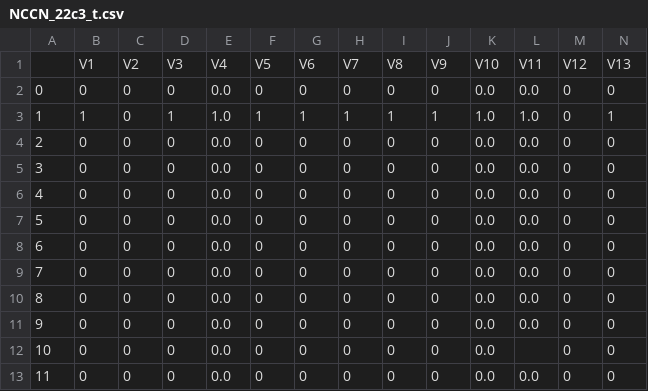
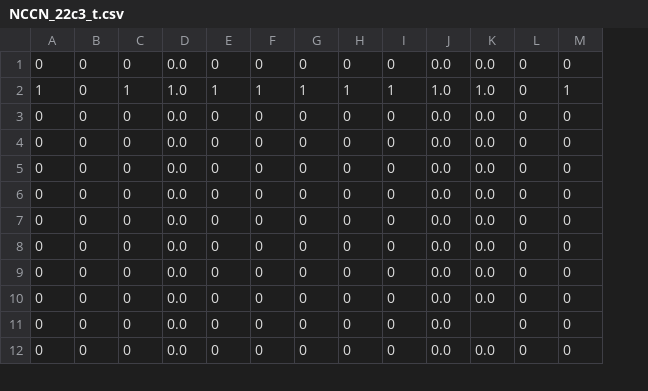
Before and after one commit to 2grep/mOm, a CSV file: sample_data/pdl1/NCCN_22c3_t.csv, drawn as a sheet; only a part is shown; removed rows and columns are numbered as before the commit, all else as after; the diff names each change by its address in the sheet, - before the commit and + after, or states it on an @@ line.

Commit message:
cleaned up (and pruned) pld1 sample datasets

```diff
--- a/sample_data/pdl1/NCCN_22c3_t.csv
+++ b/sample_data/pdl1/NCCN_22c3_t.csv
-column A, rows 2-13: 0 | 1 | 2 | 3 | 4 | 5 | 6 | 7 | 8 | 9 | 10 | 11
-row 1:  | V1 | V2 | V3 | V4 | V5 | V6 | V7 | V8 | V9 | V10 | V11 | V12 | V13
```
Also changed, not shown: sample_data/pdl1/NCCN_sp142.csv, sample_data/pdl1/NCCN_sp142_t.csv, 9 other files.
